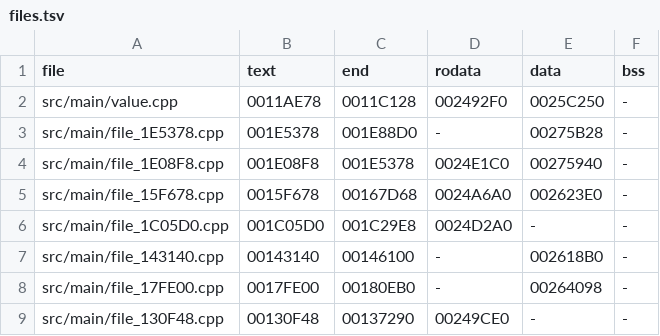
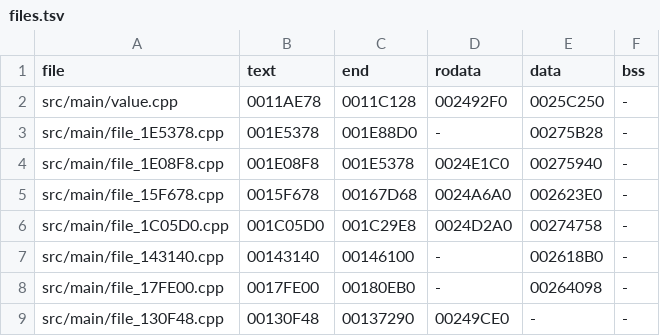
Before and after one commit to OpenThievius/sly1-decomp, a TSV file: config/us/files.tsv, drawn as a sheet.

Commit message:
feat(us): prove the .data of the file from 0x1C05D0
The file's .data is 0x274758 to 0x274998, linked in one piece from
src/main/file_1C05D0.cpp, all of it C: the volume defaults D_00274758
and the table D_00274838 they reset, the key tables and packed pairs
of func_001C0A50, the flag words, and three globals other files read
too, the counter D_002748EC, the two rings D_002748F0 and
D_00274990. They move from the window 001C0000.cpp, or are defined in
C for the first time; zero ones carry their initialiser, which keeps
GCC from moving them to the end.

Verified: tools/build.py printed MATCH with 3787 functions from C and
783 globals; tools/version_check.py wrote 77 absent, 5 differs, 3786
match; tools/build.py --version eu printed MATCH; the unit tests and
tests/check_repository.py pass.

```diff
--- a/config/us/files.tsv
+++ b/config/us/files.tsv
@@ -5,3 +5,3 @@ src/main/file_1E08F8.cpp	001E08F8	001E5378	0024E1C0	00275940	-
 src/main/file_15F678.cpp	0015F678	00167D68	0024A6A0	002623E0	-
-src/main/file_1C05D0.cpp	001C05D0	001C29E8	0024D2A0	-	-
+src/main/file_1C05D0.cpp	001C05D0	001C29E8	0024D2A0	00274758	-
 src/main/file_143140.cpp	00143140	00146100	-	002618B0	-
```
Also changed, not shown: 2 other files.
